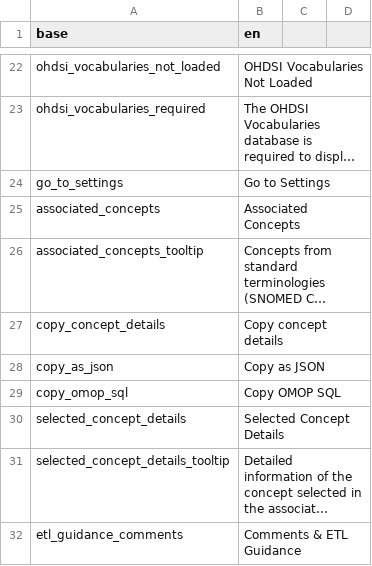
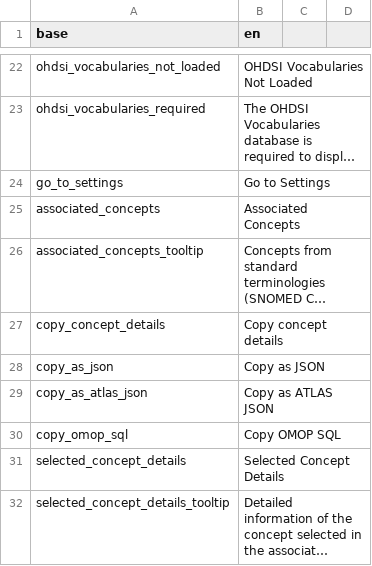
Before and after one commit to indicate-eu/data-dictionary, a CSV file: inst/translations/translation_en.csv, drawn as a sheet; only a part is shown, gaps mark what is left out; the shorter side is filled out with more unchanged rows; long unchanged cells end in ….

```diff
--- a/inst/translations/translation_en.csv
+++ b/inst/translations/translation_en.csv
@@ -28,2 +28,3 @@ copy_concept_details,Copy concept details
 copy_as_json,Copy as JSON
+copy_as_atlas_json,Copy as ATLAS JSON
 copy_omop_sql,Copy OMOP SQL
```
Also changed, not shown: inst/translations/translation_fr.csv, 1 other file.
